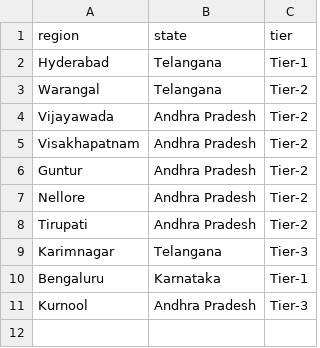
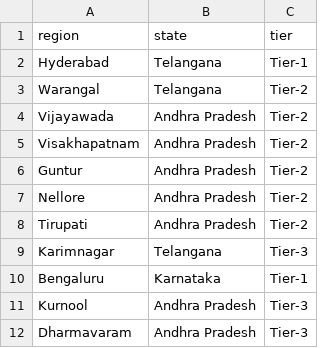
Before and after one commit to devi-chowdary-2005/Data-analytics-in-AI, a CSV file: regions_master.csv, drawn as a sheet; the diff names each change by its address in the sheet, - before the commit and + after, or states it on an @@ line.

Commit message:
Update regions_master.csv

```diff
--- a/regions_master.csv
+++ b/regions_master.csv
+row 12: Dharmavaram | Andhra Pradesh | Tier-3
```
